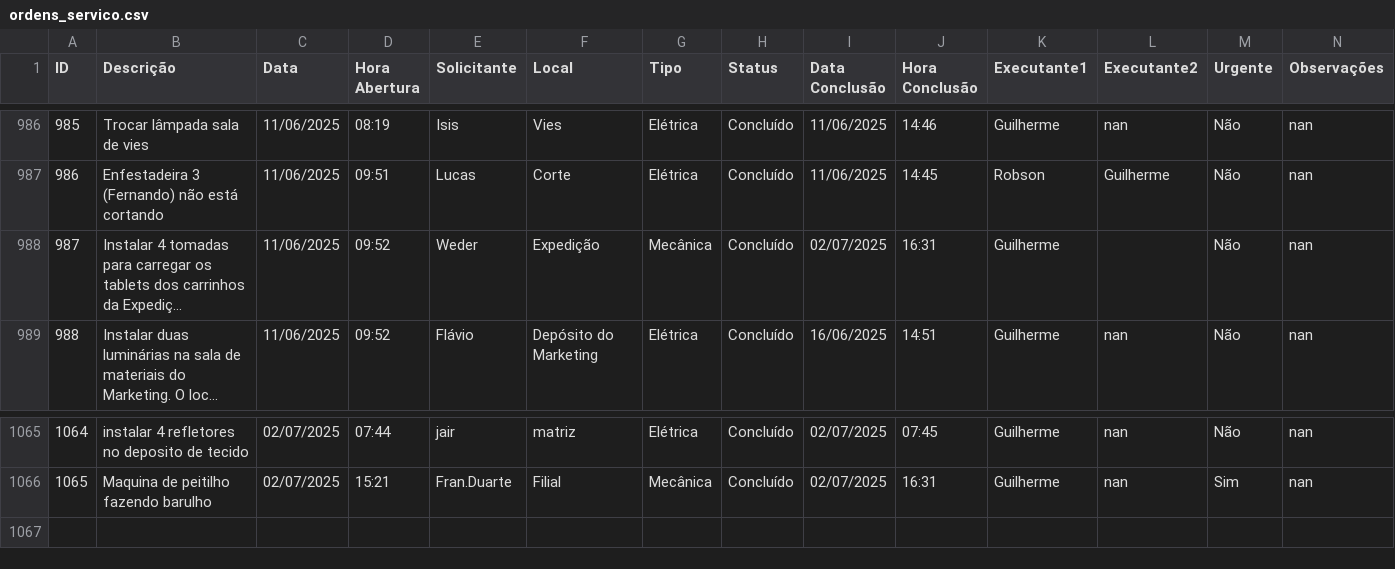
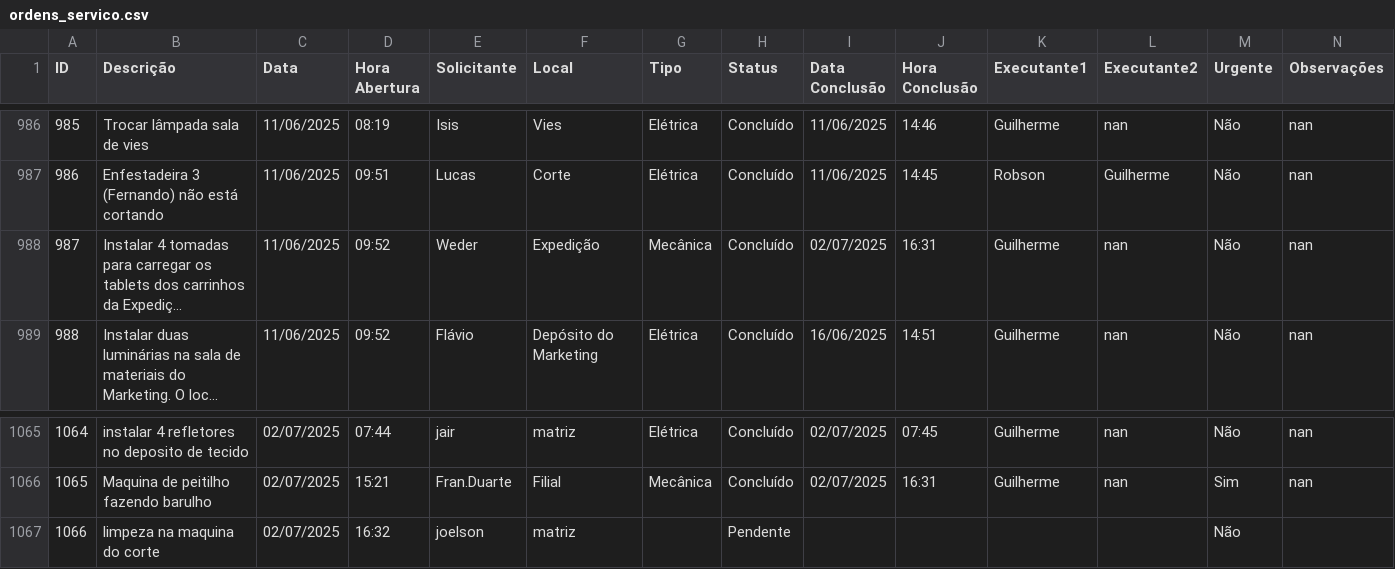
Before and after one commit to vilelarobson0971/os_manut, a CSV file: ordens_servico.csv, drawn as a sheet; only a part is shown, gaps mark what is left out; long unchanged cells end in …; the diff names each change by its address in the sheet, - before the commit and + after, or states it on an @@ line.

Commit message:
Atualização automática do sistema de OS

```diff
--- a/ordens_servico.csv
+++ b/ordens_servico.csv
-L988 (Executante2): (empty)
+L988 (Executante2): nan
+row 1067: 1066 | limpeza na maquina do corte | 02/07/2025 | 16:32 | joelson | matriz |  | Pendente |  |  |  |  | Não
```
